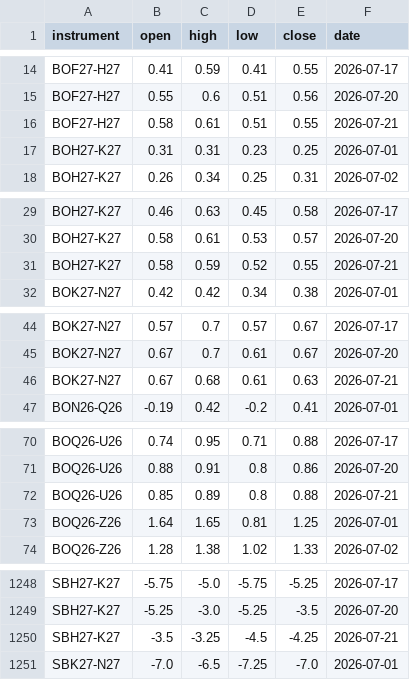
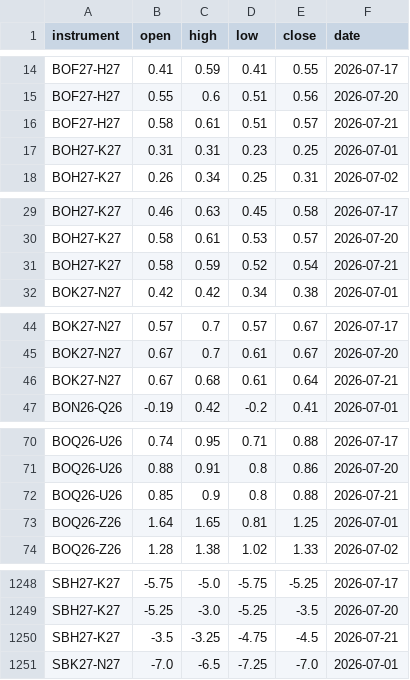
Before and after one commit to anuj-srivastava2024/Vap_dashboard, a CSV file: vap_dashboard_ohlc.csv, drawn as a sheet; only a part is shown, gaps mark what is left out; the diff covers the shown part only.

```diff
--- a/vap_dashboard_ohlc.csv
+++ b/vap_dashboard_ohlc.csv
@@ -15,3 +15,3 @@ BOF27-H27,0.41,0.59,0.41,0.55,2026-07-17
 BOF27-H27,0.55,0.6,0.51,0.56,2026-07-20
-BOF27-H27,0.58,0.61,0.51,0.55,2026-07-21
+BOF27-H27,0.58,0.61,0.51,0.57,2026-07-21
 BOH27-K27,0.31,0.31,0.23,0.25,2026-07-01
@@ -30,3 +30,3 @@ BOH27-K27,0.46,0.63,0.45,0.58,2026-07-17
 BOH27-K27,0.58,0.61,0.53,0.57,2026-07-20
-BOH27-K27,0.58,0.59,0.52,0.55,2026-07-21
+BOH27-K27,0.58,0.59,0.52,0.54,2026-07-21
 BOK27-N27,0.42,0.42,0.34,0.38,2026-07-01
@@ -45,3 +45,3 @@ BOK27-N27,0.57,0.7,0.57,0.67,2026-07-17
 BOK27-N27,0.67,0.7,0.61,0.67,2026-07-20
-BOK27-N27,0.67,0.68,0.61,0.63,2026-07-21
+BOK27-N27,0.67,0.68,0.61,0.64,2026-07-21
 BON26-Q26,-0.19,0.42,-0.2,0.41,2026-07-01
@@ -71,3 +71,3 @@ BOQ26-U26,0.74,0.95,0.71,0.88,2026-07-17
 BOQ26-U26,0.88,0.91,0.8,0.86,2026-07-20
-BOQ26-U26,0.85,0.89,0.8,0.88,2026-07-21
+BOQ26-U26,0.85,0.9,0.8,0.88,2026-07-21
 BOQ26-Z26,1.64,1.65,0.81,1.25,2026-07-01
@@ -1249,3 +1249,3 @@ SBH27-K27,-5.75,-5.0,-5.75,-5.25,2026-07-17
 SBH27-K27,-5.25,-3.0,-5.25,-3.5,2026-07-20
-SBH27-K27,-3.5,-3.25,-4.5,-4.25,2026-07-21
+SBH27-K27,-3.5,-3.25,-4.75,-4.5,2026-07-21
 SBK27-N27,-7.0,-6.5,-7.25,-7.0,2026-07-01
```
Also changed, not shown: 42 edited cells elsewhere in this file, delta.csv, vap_dashboard_main.csv.
